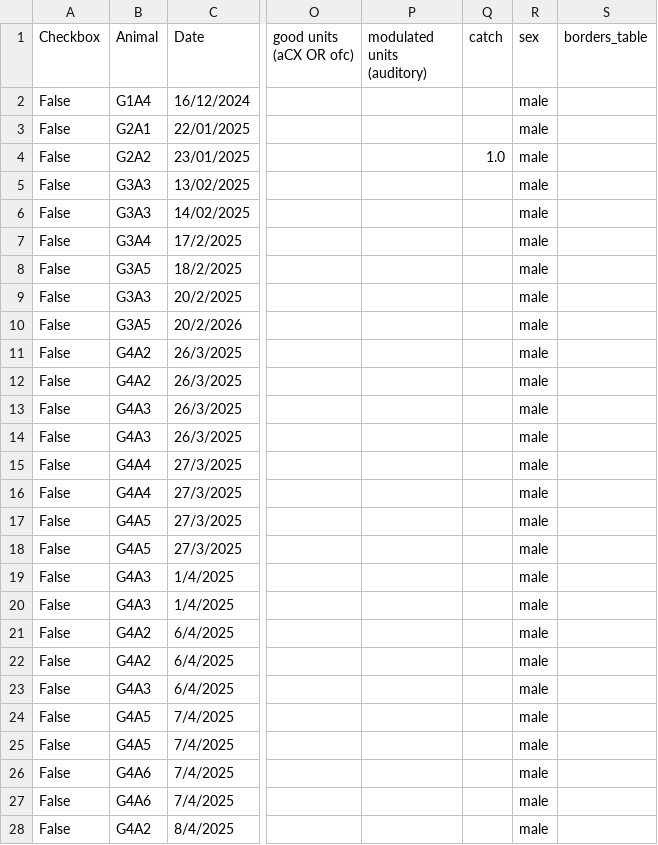
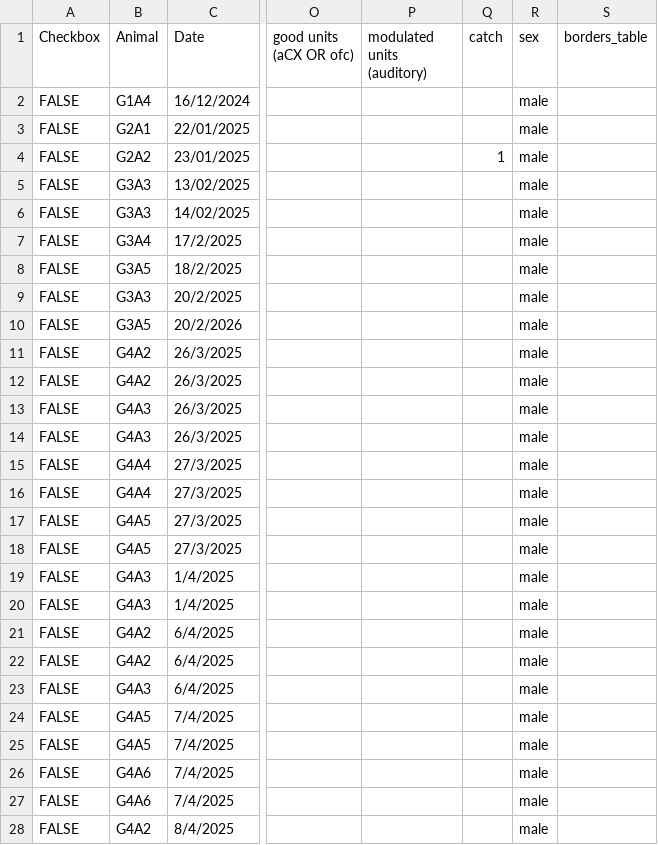
Before and after one commit to AmichaiLaviRudel/Working-Memory, a CSV file: users_data/Amichai/NPXL recordings _experimental_data.csv, drawn as a sheet; only a part is shown, gaps mark what is left out; the diff covers the shown part only; the diff names each change by its address in the sheet, - before the commit and + after, or states it on an @@ line.

```diff
--- a/users_data/Amichai/NPXL recordings _experimental_data.csv
+++ b/users_data/Amichai/NPXL recordings _experimental_data.csv
-A2:A28 (Checkbox): False
+A2:A28 (Checkbox): FALSE
-Q4 (catch): 1.0
+Q4 (catch): 1
```
Also changed, not shown: 3 added rows and 21 edited cells elsewhere in this file, 16 other files.
